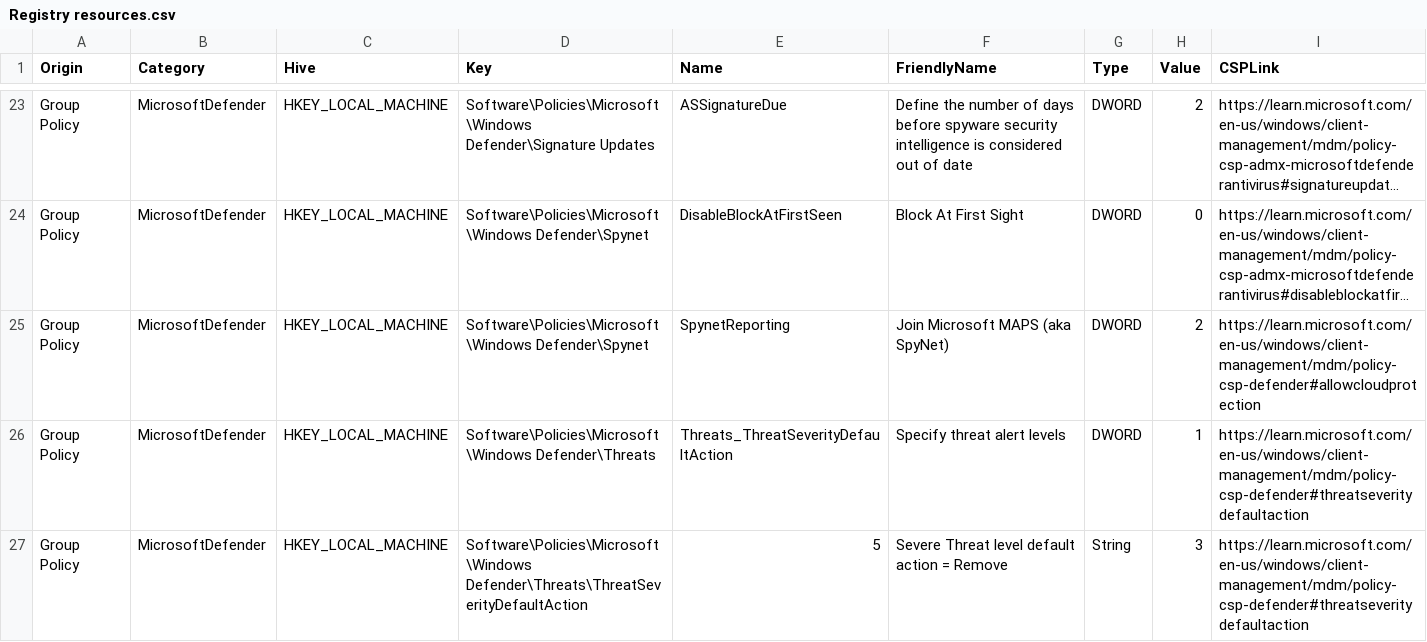
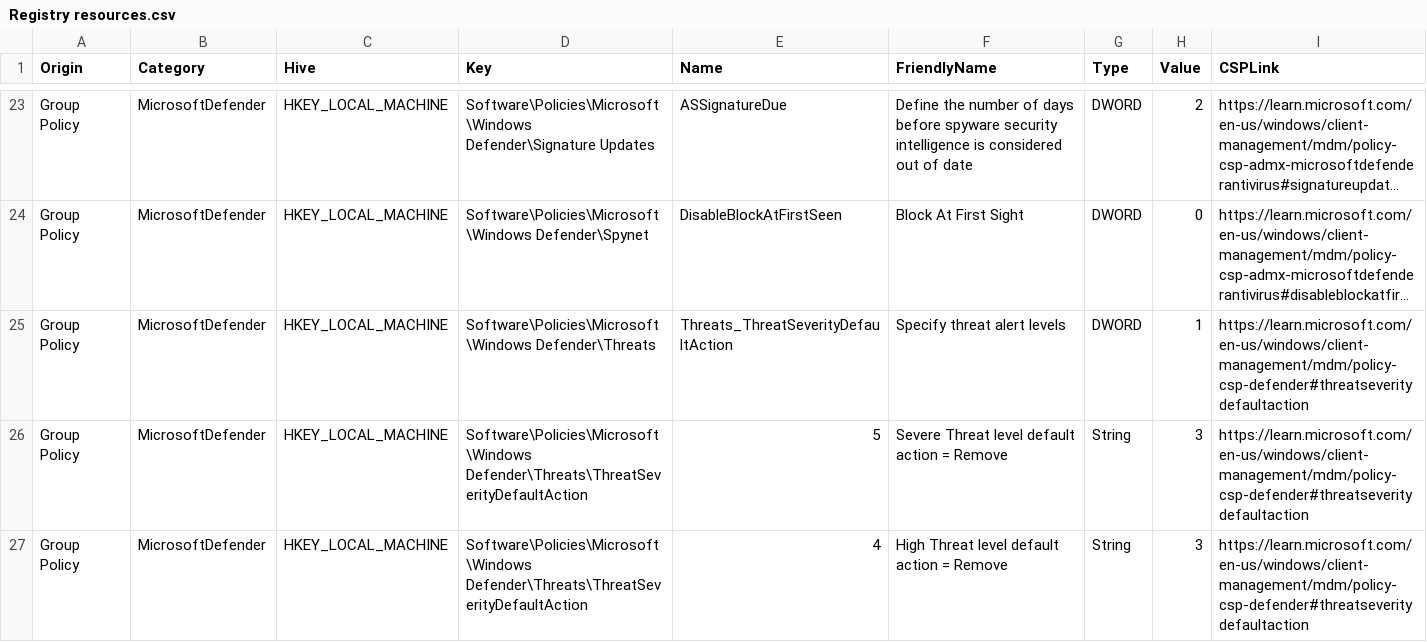
Before and after one commit to HotCakeX/Harden-Windows-Security, a CSV file: Harden-Windows-Security Module/Main files/Resources/Registry resources.csv, drawn as a sheet; only a part is shown, gaps mark what is left out; the shorter side is filled out with more unchanged rows; long unchanged cells end in …; the diff names each change by its address in the sheet, - before the commit and + after, or states it on an @@ line.

```diff
--- a/Harden-Windows-Security Module/Main files/Resources/Registry resources.csv
+++ b/Harden-Windows-Security Module/Main files/Resources/Registry resources.csv
-row 25: Group Policy | MicrosoftDefender | HKEY_LOCAL_MACHINE | Software\Policies\Microsoft\Windows Defender\Spynet | SpynetReporting | Join Microsoft MAPS (aka SpyNet) | DWORD | 2 | https://learn.microsoft.com/en-us/windows/client-management/mdm/policy-csp-defender#allowcloudprotection
```
Also changed, not shown: 1 other file.
